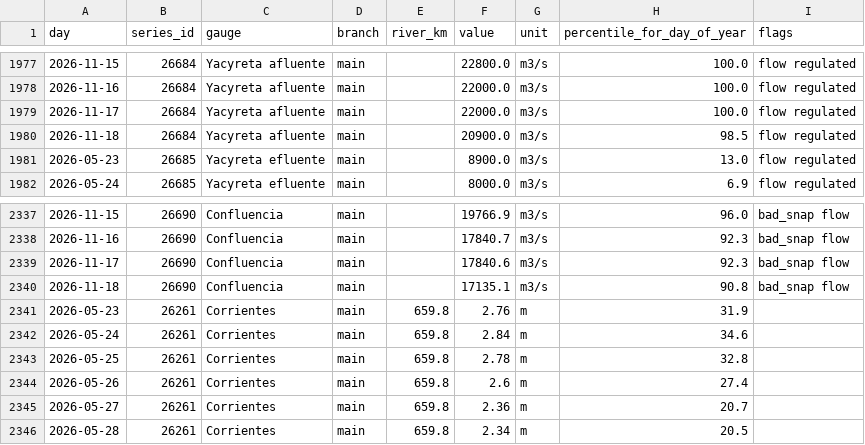
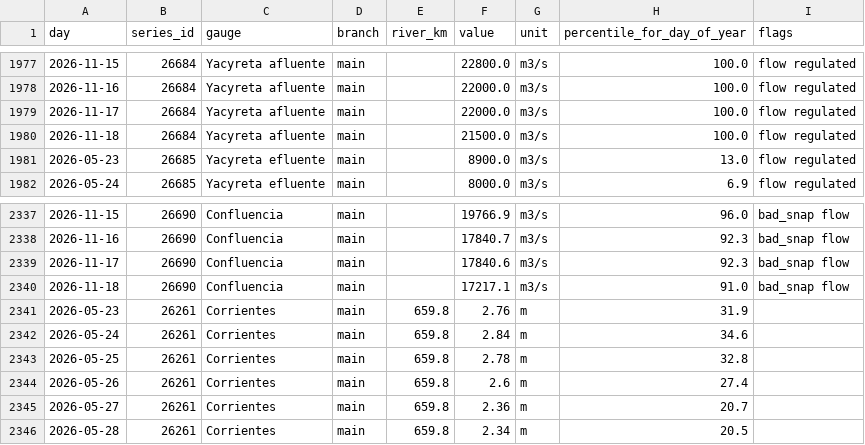
Before and after one commit to ammarmahfoud90/parana-crecida, a CSV file: site/data/csv/river_daily.csv, drawn as a sheet; only a part is shown, gaps mark what is left out.

```diff
--- a/site/data/csv/river_daily.csv
+++ b/site/data/csv/river_daily.csv
@@ -1979,3 +1979,3 @@ day,series_id,gauge,branch,river_km,value,unit,percentile_for_day_of_year,flags
 2026-11-17,26684,Yacyreta afluente,main,,22000.0,m3/s,100.0,flow regulated
-2026-11-18,26684,Yacyreta afluente,main,,20900.0,m3/s,98.5,flow regulated
+2026-11-18,26684,Yacyreta afluente,main,,21500.0,m3/s,100.0,flow regulated
 2026-05-23,26685,Yacyreta efluente,main,,8900.0,m3/s,13.0,flow regulated
@@ -2339,3 +2339,3 @@ day,series_id,gauge,branch,river_km,value,unit,percentile_for_day_of_year,flags
 2026-11-17,26690,Confluencia,main,,17840.6,m3/s,92.3,bad_snap flow
-2026-11-18,26690,Confluencia,main,,17135.1,m3/s,90.8,bad_snap flow
+2026-11-18,26690,Confluencia,main,,17217.1,m3/s,91.0,bad_snap flow
 2026-05-23,26261,Corrientes,main,659.8,2.76,m,31.9,
```
Also changed, not shown: 12 other files.
